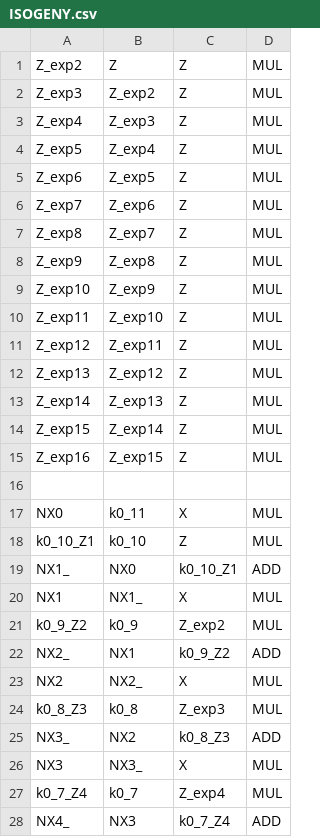
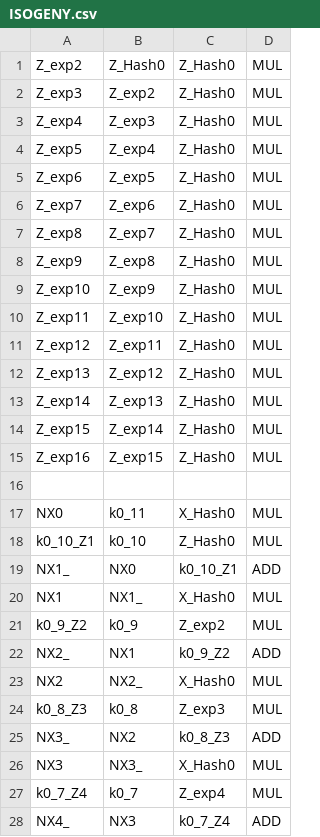
Before and after one commit to wtrgjadmw/ABE, a CSV file: csv/ISOGENY.csv, drawn as a sheet; only a part is shown; the diff covers the shown part only.

Commit message:
modify csv for Hash

```diff
--- a/csv/ISOGENY.csv
+++ b/csv/ISOGENY.csv
@@ -1,27 +1,27 @@
-Z_exp2,Z,Z,MUL
-Z_exp3,Z_exp2,Z,MUL
-Z_exp4,Z_exp3,Z,MUL
-Z_exp5,Z_exp4,Z,MUL
-Z_exp6,Z_exp5,Z,MUL
-Z_exp7,Z_exp6,Z,MUL
-Z_exp8,Z_exp7,Z,MUL
-Z_exp9,Z_exp8,Z,MUL
-Z_exp10,Z_exp9,Z,MUL
-Z_exp11,Z_exp10,Z,MUL
-Z_exp12,Z_exp11,Z,MUL
-Z_exp13,Z_exp12,Z,MUL
-Z_exp14,Z_exp13,Z,MUL
-Z_exp15,Z_exp14,Z,MUL
-Z_exp16,Z_exp15,Z,MUL
+Z_exp2,Z_Hash0,Z_Hash0,MUL
+Z_exp3,Z_exp2,Z_Hash0,MUL
+Z_exp4,Z_exp3,Z_Hash0,MUL
+Z_exp5,Z_exp4,Z_Hash0,MUL
+Z_exp6,Z_exp5,Z_Hash0,MUL
+Z_exp7,Z_exp6,Z_Hash0,MUL
+Z_exp8,Z_exp7,Z_Hash0,MUL
+Z_exp9,Z_exp8,Z_Hash0,MUL
+Z_exp10,Z_exp9,Z_Hash0,MUL
+Z_exp11,Z_exp10,Z_Hash0,MUL
+Z_exp12,Z_exp11,Z_Hash0,MUL
+Z_exp13,Z_exp12,Z_Hash0,MUL
+Z_exp14,Z_exp13,Z_Hash0,MUL
+Z_exp15,Z_exp14,Z_Hash0,MUL
+Z_exp16,Z_exp15,Z_Hash0,MUL
 
-NX0,k0_11,X,MUL
-k0_10_Z1,k0_10,Z,MUL
+NX0,k0_11,X_Hash0,MUL
+k0_10_Z1,k0_10,Z_Hash0,MUL
 NX1_,NX0,k0_10_Z1,ADD
-NX1,NX1_,X,MUL
+NX1,NX1_,X_Hash0,MUL
 k0_9_Z2,k0_9,Z_exp2,MUL
 NX2_,NX1,k0_9_Z2,ADD
-NX2,NX2_,X,MUL
+NX2,NX2_,X_Hash0,MUL
 k0_8_Z3,k0_8,Z_exp3,MUL
 NX3_,NX2,k0_8_Z3,ADD
-NX3,NX3_,X,MUL
+NX3,NX3_,X_Hash0,MUL
 k0_7_Z4,k0_7,Z_exp4,MUL
```
Also changed, not shown: 54 edited cells elsewhere in this file, csv/2xSSWU_AFTER_EXP.csv, csv/2xSSWU_BEFORE_EXP.csv, 3 other files.
